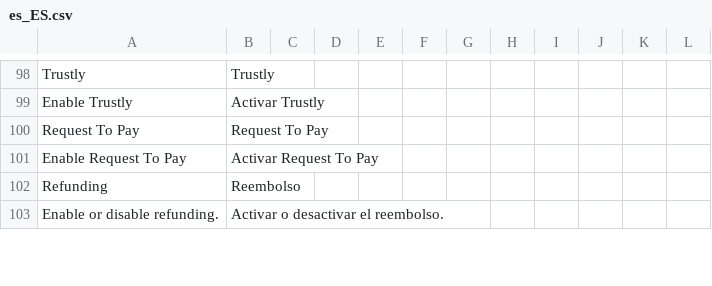
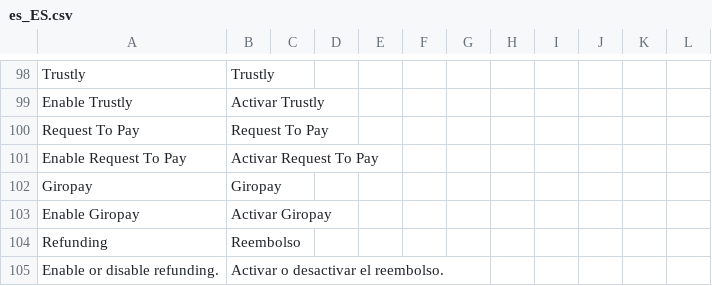
Before and after one commit to buckaroo-it/Magento2, a CSV file: i18n/es_ES.csv, drawn as a sheet; only a part is shown, gaps mark what is left out; the diff names each change by its address in the sheet, - before the commit and + after, or states it on an @@ line.

```diff
--- a/i18n/es_ES.csv
+++ b/i18n/es_ES.csv
+row 102: Giropay | Giropay
+row 103: Enable Giropay | Activar Giropay
```
Also changed, not shown: i18n/de_DE.csv, i18n/fr_FR.csv, 26 other files.
